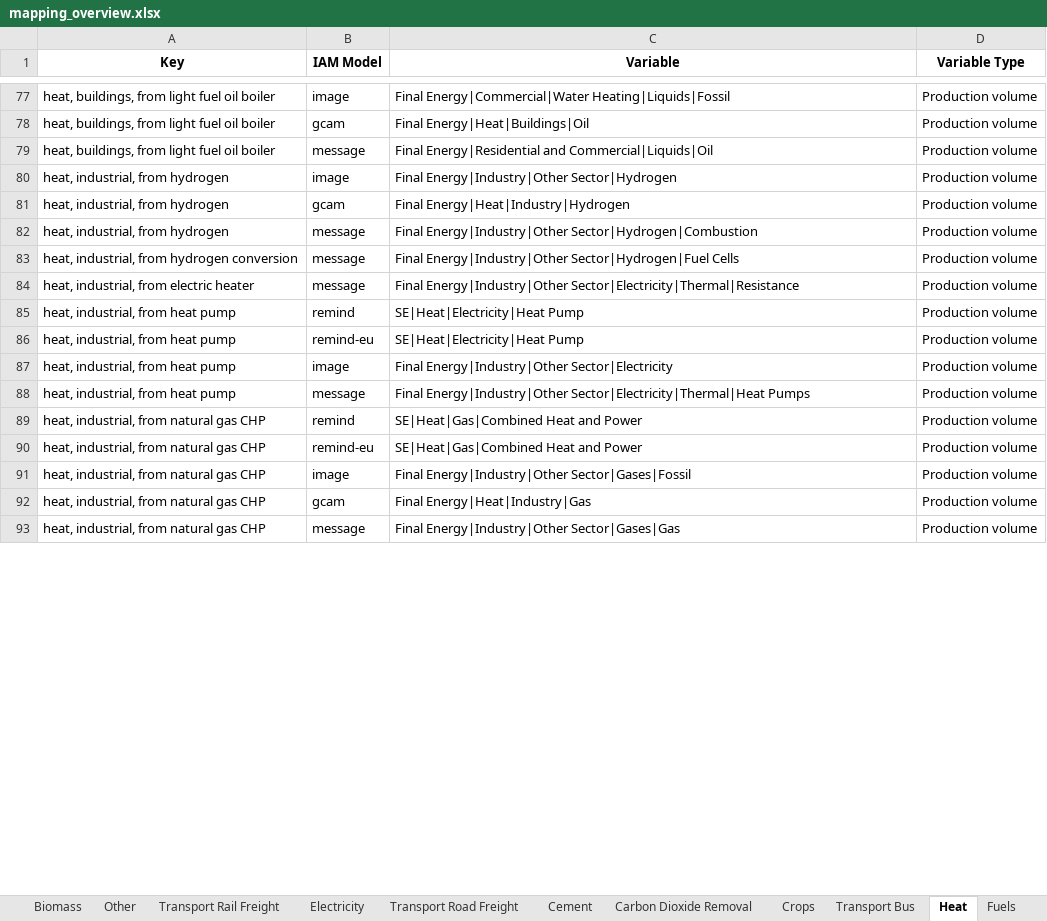
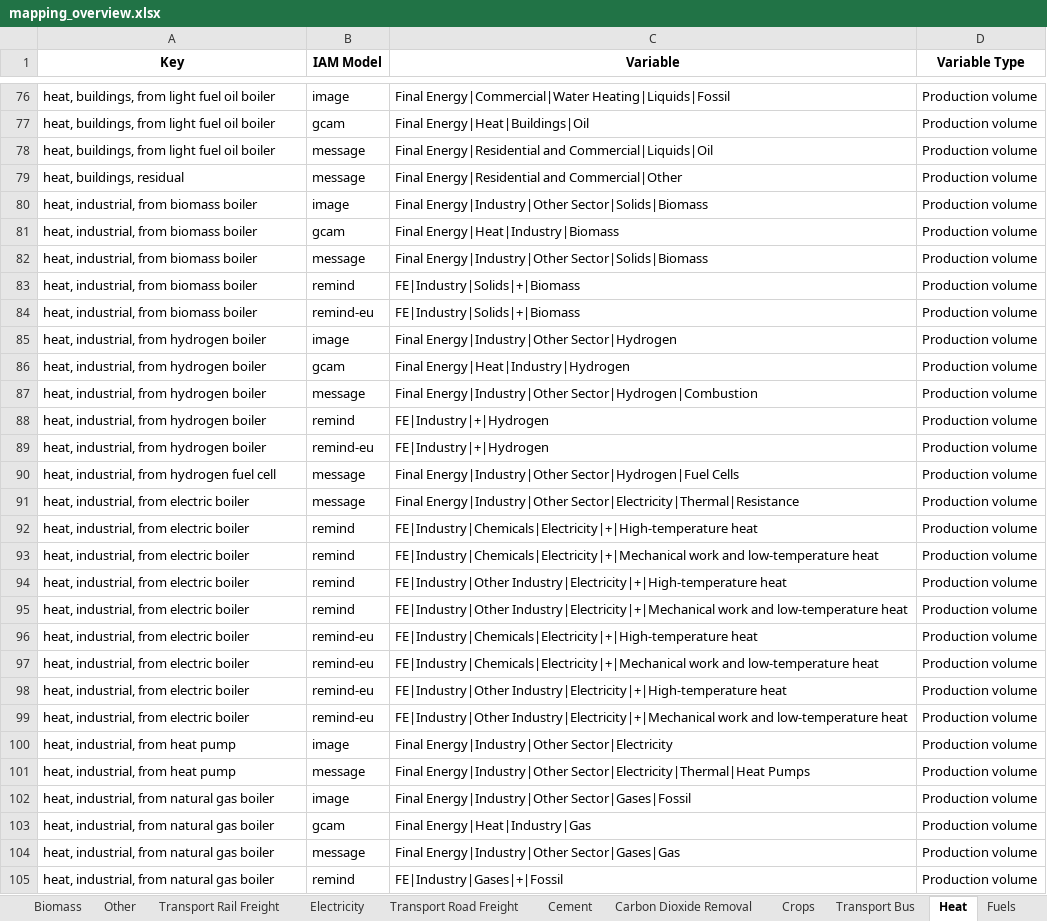
Before and after one commit to Laboratory-for-Energy-Systems-Analysis/premise-hub, an Excel workbook: apps/scenario_explorer/dev/mapping_overview.xlsx, sheet Heat, drawn as a sheet; only a part is shown, gaps mark what is left out; values as stored, in another font and other column widths than the file's, no borders; removed rows and columns are numbered as before the commit, all else as after; the diff covers the shown part only; the diff names each change by its address in the sheet, - before the commit and + after, or states it on an @@ line.

Commit message:
Update scenario explorer for premise 2.4.9

```diff
--- a/apps/scenario_explorer/dev/mapping_overview.xlsx (sheet Heat)
+++ b/apps/scenario_explorer/dev/mapping_overview.xlsx (sheet Heat)
+row 79: heat, buildings, residual | message | Final Energy|Residential and Commercial|Other | Production volume
+row 80: heat, industrial, from biomass boiler | image | Final Energy|Industry|Other Sector|Solids|Biomass | Production volume
+row 81: heat, industrial, from biomass boiler | gcam | Final Energy|Heat|Industry|Biomass | Production volume
+row 82: heat, industrial, from biomass boiler | message | Final Energy|Industry|Other Sector|Solids|Biomass | Production volume
+row 83: heat, industrial, from biomass boiler | remind | FE|Industry|Solids|+|Biomass | Production volume
+row 84: heat, industrial, from biomass boiler | remind-eu | FE|Industry|Solids|+|Biomass | Production volume
-A85:A87 (Key): heat, industrial, from hydrogen
+A85:A87 (Key): heat, industrial, from hydrogen boiler
+row 88: heat, industrial, from hydrogen boiler | remind | FE|Industry|+|Hydrogen | Production volume
+row 89: heat, industrial, from hydrogen boiler | remind-eu | FE|Industry|+|Hydrogen | Production volume
-A90 (Key): heat, industrial, from hydrogen conversion
+A90 (Key): heat, industrial, from hydrogen fuel cell
-A91 (Key): heat, industrial, from electric heater
+A91 (Key): heat, industrial, from electric boiler
-A92 (Key): heat, industrial, from heat pump
+A92 (Key): heat, industrial, from electric boiler
-C92 (Variable): SE|Heat|Electricity|Heat Pump
+C92 (Variable): FE|Industry|Chemicals|Electricity|+|High-temperature heat
+row 93: heat, industrial, from electric boiler | remind | FE|Industry|Chemicals|Electricity|+|Mechanical work and low-temperature heat | Production volume
+row 94: heat, industrial, from electric boiler | remind | FE|Industry|Other Industry|Electricity|+|High-temperature heat | Production volume
+row 95: heat, industrial, from electric boiler | remind | FE|Industry|Other Industry|Electricity|+|Mechanical work and low-temperature heat | Production volume
-A96 (Key): heat, industrial, from heat pump
+A96 (Key): heat, industrial, from electric boiler
-C96 (Variable): SE|Heat|Electricity|Heat Pump
+C96 (Variable): FE|Industry|Chemicals|Electricity|+|High-temperature heat
+row 97: heat, industrial, from electric boiler | remind-eu | FE|Industry|Chemicals|Electricity|+|Mechanical work and low-temperature heat | Production volume
+row 98: heat, industrial, from electric boiler | remind-eu | FE|Industry|Other Industry|Electricity|+|High-temperature heat | Production volume
+row 99: heat, industrial, from electric boiler | remind-eu | FE|Industry|Other Industry|Electricity|+|Mechanical work and low-temperature heat | Production volume
-row 89: heat, industrial, from natural gas CHP | remind | SE|Heat|Gas|Combined Heat and Power | Production volume
-row 90: heat, industrial, from natural gas CHP | remind-eu | SE|Heat|Gas|Combined Heat and Power | Production volume
-A102:A104 (Key): heat, industrial, from natural gas CHP
+A102:A104 (Key): heat, industrial, from natural gas boiler
+row 105: heat, industrial, from natural gas boiler | remind | FE|Industry|Gases|+|Fossil | Production volume
```
Also changed, not shown: 49 added rows, 9 removed rows and 25 edited cells elsewhere in this sheet, sheet Carbon Dioxide Removal, 8 other files.
